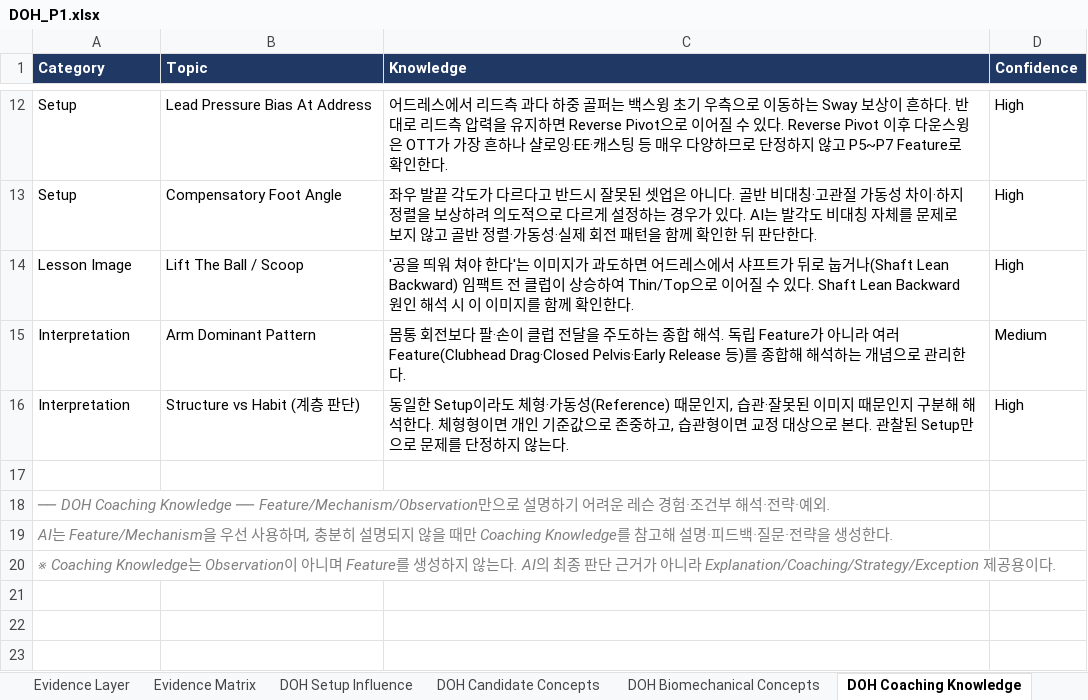
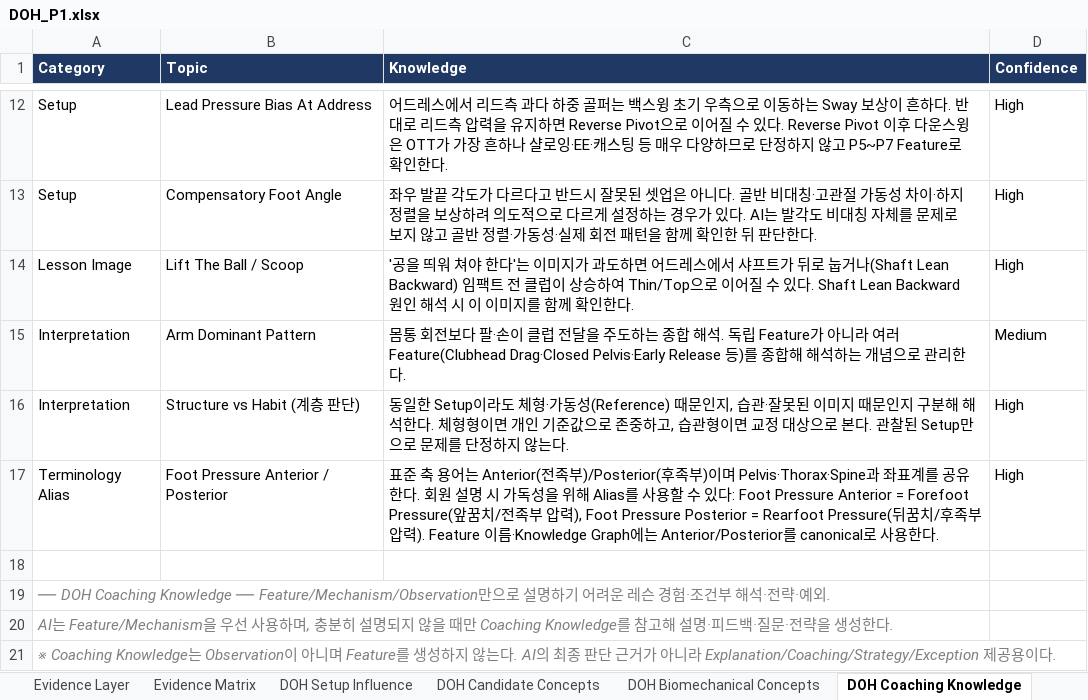
Before and after one commit to tinyalex3628-dotcom/doh-golf-survey, an Excel workbook: DOH_P1.xlsx, sheet DOH Coaching Knowledge, drawn as a sheet; only a part is shown, gaps mark what is left out; values as stored, in another font and other column widths than the file's, no borders; the diff names each change by its address in the sheet, - before the commit and + after, or states it on an @@ line.

```diff
--- a/DOH_P1.xlsx (sheet DOH Coaching Knowledge)
+++ b/DOH_P1.xlsx (sheet DOH Coaching Knowledge)
+row 17: Terminology Alias | Foot Pressure Anterior / Posterior | 표준 축 용어는 Anterior(전족부)/Posterior(후족부)이며 Pelvis·Thorax·Spine과 좌표계를 공유한다. 회원 설명 시 가독성을 위해 Alias를 사용할 수 있다: Foot Pressure Anterior = Forefoot Pressure(앞꿈치/전족부 압력), Foot Pressure Posterior = Rearfoot Pressure(뒤꿈치/후족부 압력). Feature 이름·Knowledge Graph에는 Anterior/Posterior를 canonical로 사용한다. | High
```
Also changed, not shown: sheet Mechanism_Dictionary, sheet DOH Candidate Concepts, sheet DOH Change Log, sheet Naming Rule, sheet Todo, sheet P1, other sheet tabs.
